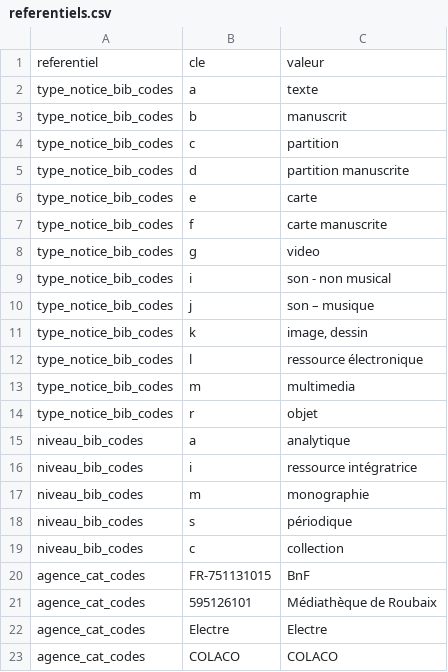
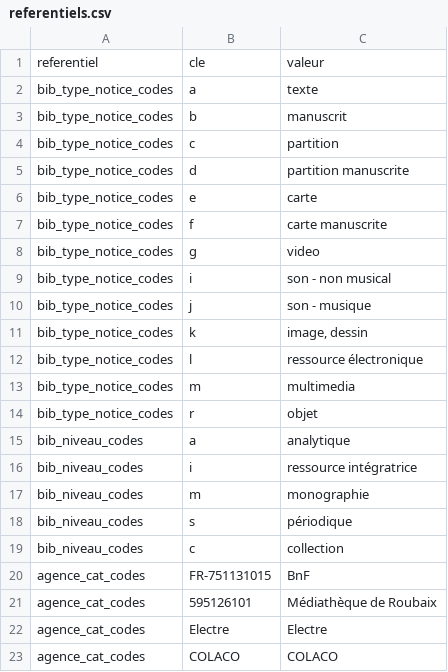
Before and after one commit to ragbx/rbxmarc, a CSV file: utils/referentiels/referentiels.csv, drawn as a sheet; only a part is shown; the diff covers the shown part only.

```diff
--- a/utils/referentiels/referentiels.csv
+++ b/utils/referentiels/referentiels.csv
@@ -1,20 +1,20 @@
 referentiel,cle,valeur
-type_notice_bib_codes,a,texte
-type_notice_bib_codes,b,manuscrit
-type_notice_bib_codes,c,partition
-type_notice_bib_codes,d,partition manuscrite
-type_notice_bib_codes,e,carte
-type_notice_bib_codes,f,carte manuscrite
-type_notice_bib_codes,g,video
-type_notice_bib_codes,i,son - non musical
-type_notice_bib_codes,j,son – musique
-type_notice_bib_codes,k,"image, dessin"
-type_notice_bib_codes,l,ressource électronique
-type_notice_bib_codes,m,multimedia
-type_notice_bib_codes,r,objet
-niveau_bib_codes,a,analytique
-niveau_bib_codes,i,ressource intégratrice
-niveau_bib_codes,m,monographie
-niveau_bib_codes,s,périodique
-niveau_bib_codes,c,collection
+bib_type_notice_codes,a,texte
+bib_type_notice_codes,b,manuscrit
+bib_type_notice_codes,c,partition
+bib_type_notice_codes,d,partition manuscrite
+bib_type_notice_codes,e,carte
+bib_type_notice_codes,f,carte manuscrite
+bib_type_notice_codes,g,video
+bib_type_notice_codes,i,son - non musical
+bib_type_notice_codes,j,son - musique
+bib_type_notice_codes,k,"image, dessin"
+bib_type_notice_codes,l,ressource électronique
+bib_type_notice_codes,m,multimedia
+bib_type_notice_codes,r,objet
+bib_niveau_codes,a,analytique
+bib_niveau_codes,i,ressource intégratrice
+bib_niveau_codes,m,monographie
+bib_niveau_codes,s,périodique
+bib_niveau_codes,c,collection
 agence_cat_codes,FR-751131015,BnF
```
Also changed, not shown: 12 added rows elsewhere in this file, utils/referentiels/referentiels_base.csv, 5 other files.
